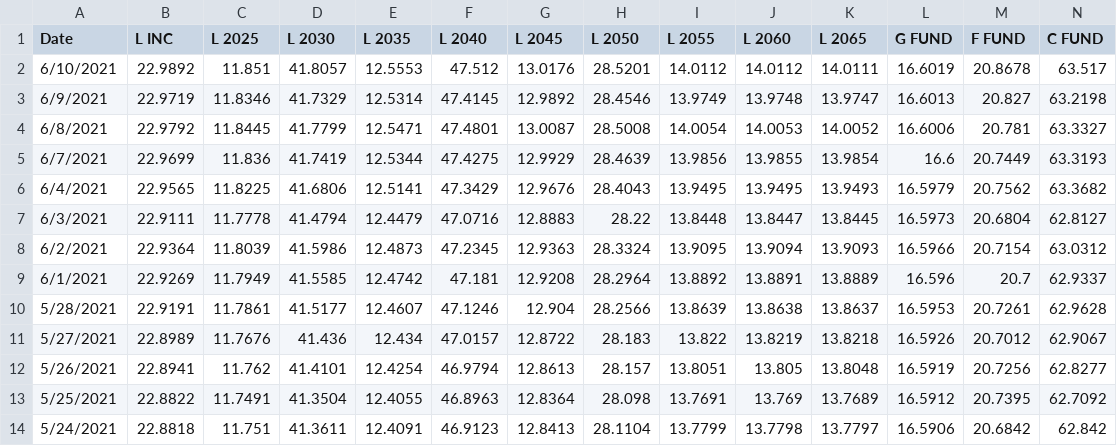
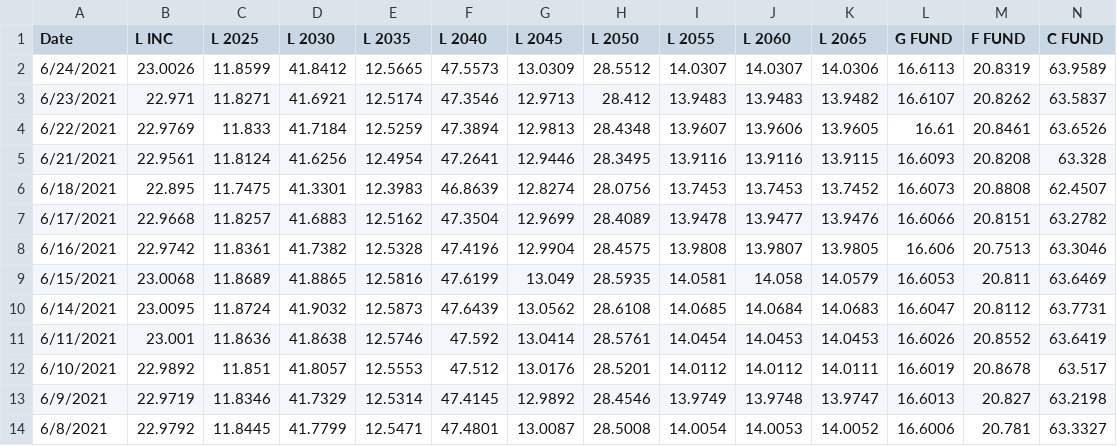
Before and after one commit to kharnish/TSP_analysis, a CSV file: src/Share_Prices.csv, drawn as a sheet; only a part is shown; the shorter side is filled out with more unchanged rows; rows hold the shown columns only; the diff names each change by its address in the sheet, - before the commit and + after, or states it on an @@ line.

Commit message:
updated share prices, also made fund gain line for my_fund

```diff
--- a/src/Share_Prices.csv
+++ b/src/Share_Prices.csv
+row 2: 6/24/2021 | 23.0026 | 11.8599 | 41.8412 | 12.5665 | 47.5573 | 13.0309 | 28.5512 | 14.0307 | 14.0307 | 14.0306 | 16.6113 | 20.8319 | 63.9589
+row 3: 6/23/2021 | 22.971 | 11.8271 | 41.6921 | 12.5174 | 47.3546 | 12.9713 | 28.412 | 13.9483 | 13.9483 | 13.9482 | 16.6107 | 20.8262 | 63.5837
+row 4: 6/22/2021 | 22.9769 | 11.833 | 41.7184 | 12.5259 | 47.3894 | 12.9813 | 28.4348 | 13.9607 | 13.9606 | 13.9605 | 16.61 | 20.8461 | 63.6526
+row 5: 6/21/2021 | 22.9561 | 11.8124 | 41.6256 | 12.4954 | 47.2641 | 12.9446 | 28.3495 | 13.9116 | 13.9116 | 13.9115 | 16.6093 | 20.8208 | 63.328
+row 6: 6/18/2021 | 22.895 | 11.7475 | 41.3301 | 12.3983 | 46.8639 | 12.8274 | 28.0756 | 13.7453 | 13.7453 | 13.7452 | 16.6073 | 20.8808 | 62.4507
+row 7: 6/17/2021 | 22.9668 | 11.8257 | 41.6883 | 12.5162 | 47.3504 | 12.9699 | 28.4089 | 13.9478 | 13.9477 | 13.9476 | 16.6066 | 20.8151 | 63.2782
+row 8: 6/16/2021 | 22.9742 | 11.8361 | 41.7382 | 12.5328 | 47.4196 | 12.9904 | 28.4575 | 13.9808 | 13.9807 | 13.9805 | 16.606 | 20.7513 | 63.3046
+row 9: 6/15/2021 | 23.0068 | 11.8689 | 41.8865 | 12.5816 | 47.6199 | 13.049 | 28.5935 | 14.0581 | 14.058 | 14.0579 | 16.6053 | 20.811 | 63.6469
+row 10: 6/14/2021 | 23.0095 | 11.8724 | 41.9032 | 12.5873 | 47.6439 | 13.0562 | 28.6108 | 14.0685 | 14.0684 | 14.0683 | 16.6047 | 20.8112 | 63.7731
+row 11: 6/11/2021 | 23.001 | 11.8636 | 41.8638 | 12.5746 | 47.592 | 13.0414 | 28.5761 | 14.0454 | 14.0453 | 14.0453 | 16.6026 | 20.8552 | 63.6419
```
Also changed, not shown: 7 other files.
